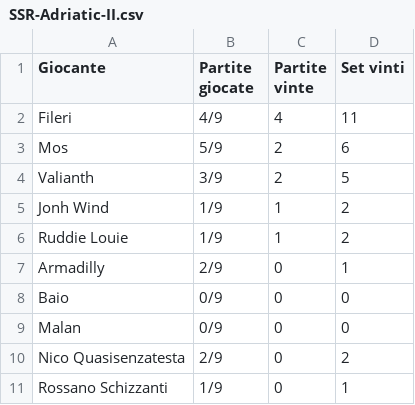
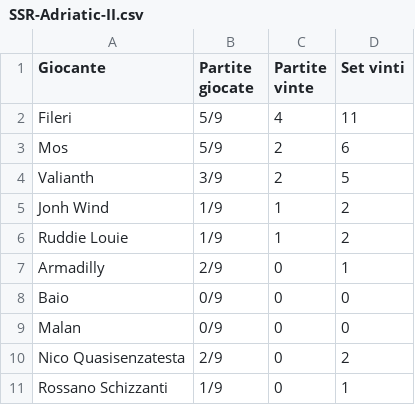
Before and after one commit to LaGiostraIndividuale/lagiostraindividuale.github.io, a CSV file: _data/SSR-Adriatic-II.csv, drawn as a sheet.

```diff
--- a/_data/SSR-Adriatic-II.csv
+++ b/_data/SSR-Adriatic-II.csv
@@ -1,3 +1,3 @@
 Giocante,Partite giocate,Partite vinte,Set vinti
-Fileri,4/9,4,11
+Fileri,5/9,4,11
 Mos,5/9,2,6
```
Also changed, not shown: 2 other files.
